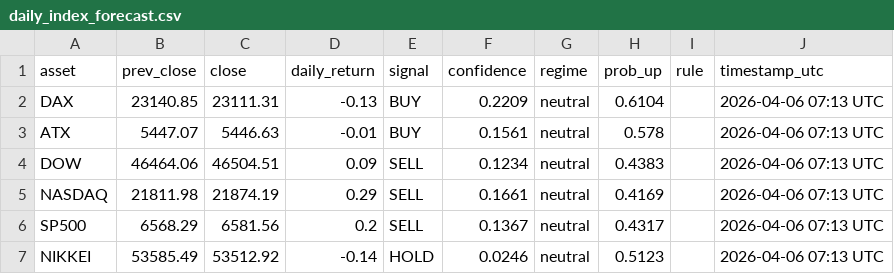
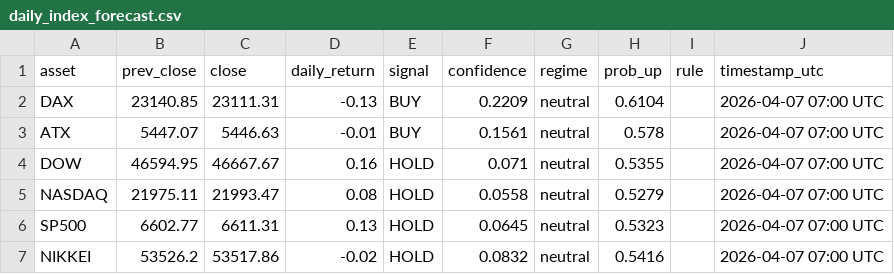
Before and after one commit to Hst332/2026Indizes, a CSV file: forecasts/daily_index_forecast.csv, drawn as a sheet.

Commit message:
Daily index forecast

```diff
--- a/forecasts/daily_index_forecast.csv
+++ b/forecasts/daily_index_forecast.csv
@@ -1,7 +1,7 @@
 asset,prev_close,close,daily_return,signal,confidence,regime,prob_up,rule,timestamp_utc
-DAX,23140.85,23111.31,-0.13,BUY,0.2209,neutral,0.6104,,2026-04-06 07:13 UTC
-ATX,5447.07,5446.63,-0.01,BUY,0.1561,neutral,0.578,,2026-04-06 07:13 UTC
-DOW,46464.06,46504.51,0.09,SELL,0.1234,neutral,0.4383,,2026-04-06 07:13 UTC
-NASDAQ,21811.98,21874.19,0.29,SELL,0.1661,neutral,0.4169,,2026-04-06 07:13 UTC
-SP500,6568.29,6581.56,0.2,SELL,0.1367,neutral,0.4317,,2026-04-06 07:13 UTC
-NIKKEI,53585.49,53512.92,-0.14,HOLD,0.0246,neutral,0.5123,,2026-04-06 07:13 UTC
+DAX,23140.85,23111.31,-0.13,BUY,0.2209,neutral,0.6104,,2026-04-07 07:00 UTC
+ATX,5447.07,5446.63,-0.01,BUY,0.1561,neutral,0.578,,2026-04-07 07:00 UTC
+DOW,46594.95,46667.67,0.16,HOLD,0.071,neutral,0.5355,,2026-04-07 07:00 UTC
+NASDAQ,21975.11,21993.47,0.08,HOLD,0.0558,neutral,0.5279,,2026-04-07 07:00 UTC
+SP500,6602.77,6611.31,0.13,HOLD,0.0645,neutral,0.5323,,2026-04-07 07:00 UTC
+NIKKEI,53526.2,53517.86,-0.02,HOLD,0.0832,neutral,0.5416,,2026-04-07 07:00 UTC
```
Also changed, not shown: 1 other file.
